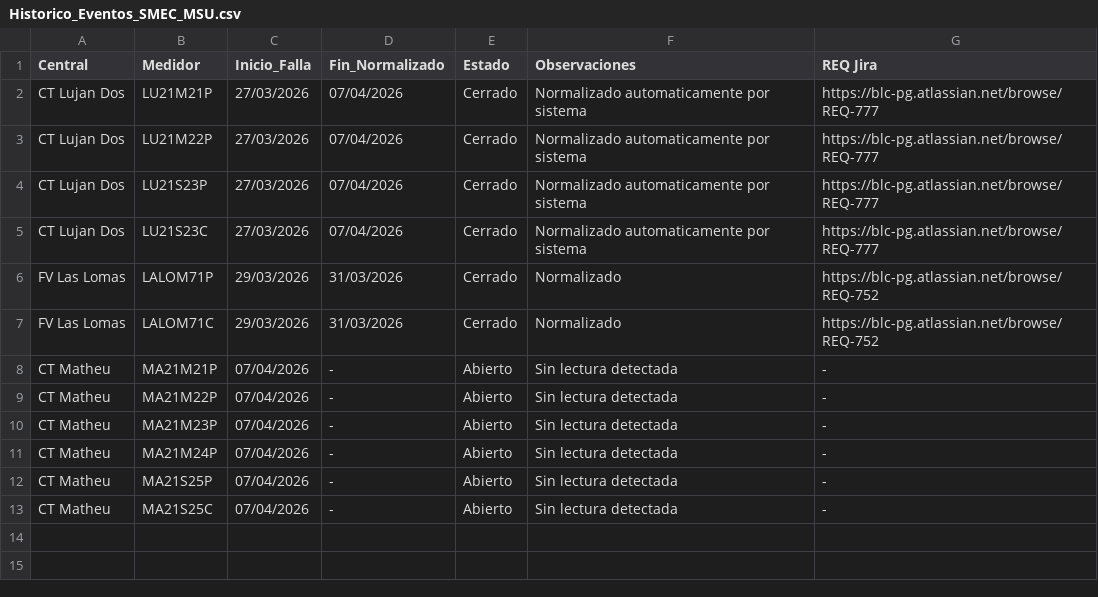
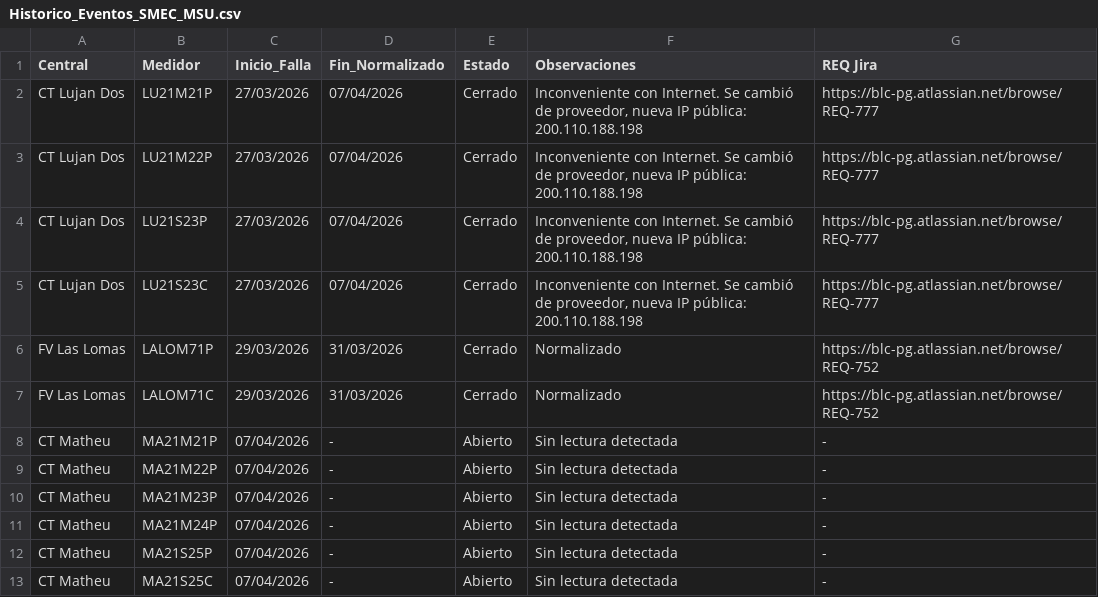
Before and after one commit to Soporte-BLC-PowerGeneration/SMEC, a CSV file: Historico_Eventos_SMEC_MSU.csv, drawn as a sheet; the diff names each change by its address in the sheet, - before the commit and + after, or states it on an @@ line.

```diff
--- a/Historico_Eventos_SMEC_MSU.csv
+++ b/Historico_Eventos_SMEC_MSU.csv
-F2:F5 (Observaciones): Normalizado automaticamente por sistema
+F2:F5 (Observaciones): Inconveniente con Internet. Se cambió de proveedor, nueva IP pública: 200.110.188.198
```
Also changed, not shown: 1 other file.
